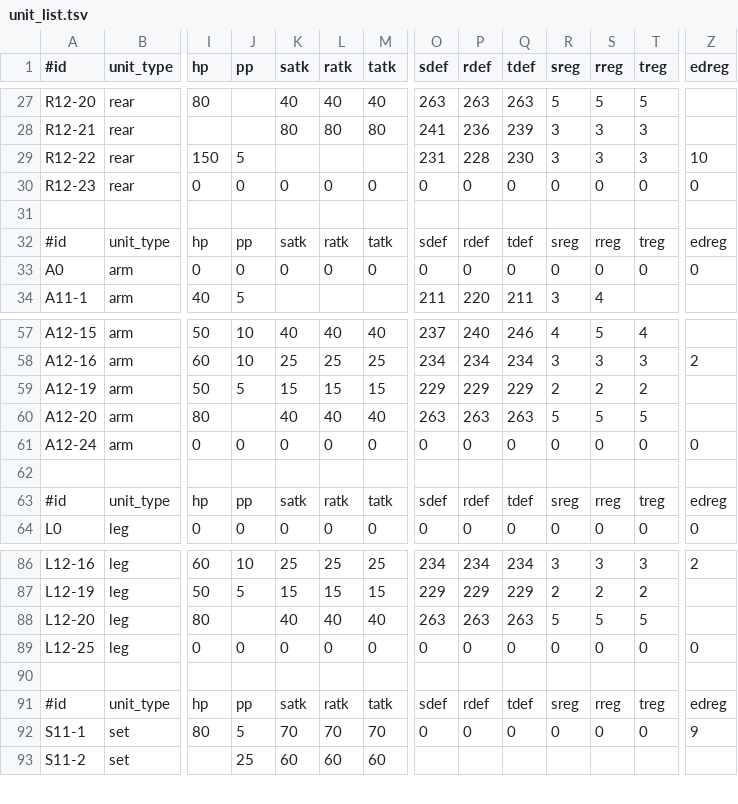
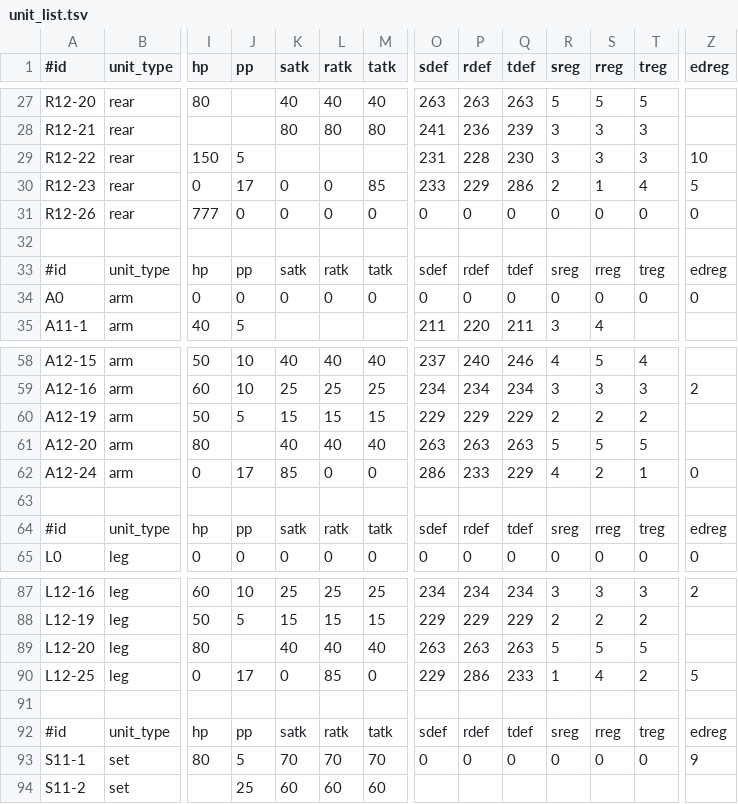
Before and after one commit to wataken44/pso2-unit-sim, a TSV file: data/unit_list.tsv, drawn as a sheet; only a part is shown, gaps mark what is left out; addresses are those after the commit; rows hold the shown columns only; the diff names each change by its address in the sheet, - before the commit and + after, or states it on an @@ line.

Commit message:
add DF units

```diff
--- a/data/unit_list.tsv
+++ b/data/unit_list.tsv
-J30 (pp): 0
+J30 (pp): 17
-M30 (tatk): 0
+M30 (tatk): 85
-O30 (sdef): 0
+O30 (sdef): 233
-P30 (rdef): 0
+P30 (rdef): 229
-Q30 (tdef): 0
+Q30 (tdef): 286
-R30 (sreg): 0
+R30 (sreg): 2
-S30 (rreg): 0
+S30 (rreg): 1
-T30 (treg): 0
+T30 (treg): 4
-Z30 (edreg): 0
+Z30 (edreg): 5
+row 31: R12-26 | rear | 777 | 0 | 0 | 0 | 0 | 0 | 0 | 0 | 0 | 0 | 0 | 0
-J62 (pp): 0
+J62 (pp): 17
-K62 (satk): 0
+K62 (satk): 85
-O62 (sdef): 0
+O62 (sdef): 286
-P62 (rdef): 0
+P62 (rdef): 233
-Q62 (tdef): 0
+Q62 (tdef): 229
-R62 (sreg): 0
+R62 (sreg): 4
-S62 (rreg): 0
+S62 (rreg): 2
-T62 (treg): 0
+T62 (treg): 1
-J90 (pp): 0
+J90 (pp): 17
-L90 (ratk): 0
+L90 (ratk): 85
-O90 (sdef): 0
+O90 (sdef): 229
-P90 (rdef): 0
+P90 (rdef): 286
-Q90 (tdef): 0
+Q90 (tdef): 233
-R90 (sreg): 0
+R90 (sreg): 1
-S90 (rreg): 0
+S90 (rreg): 4
-T90 (treg): 0
+T90 (treg): 2
-Z90 (edreg): 0
+Z90 (edreg): 5
```
Also changed, not shown: 5 other files.
